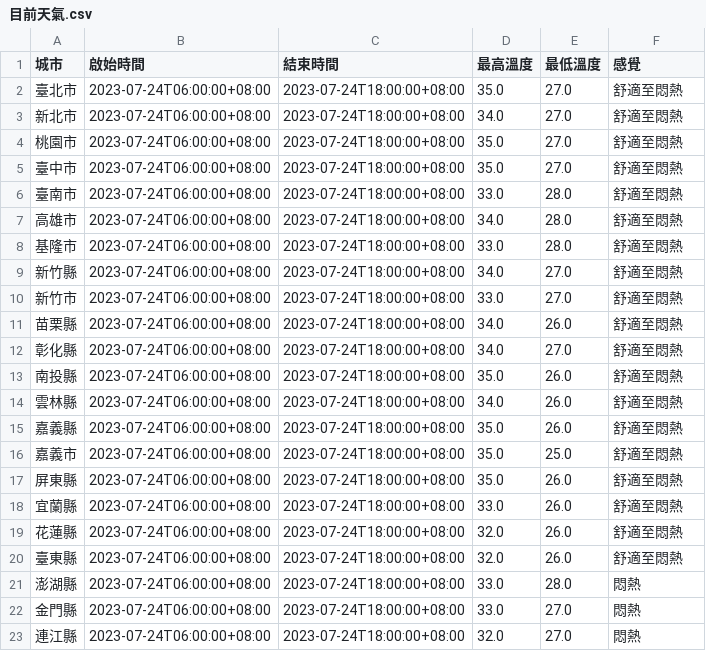
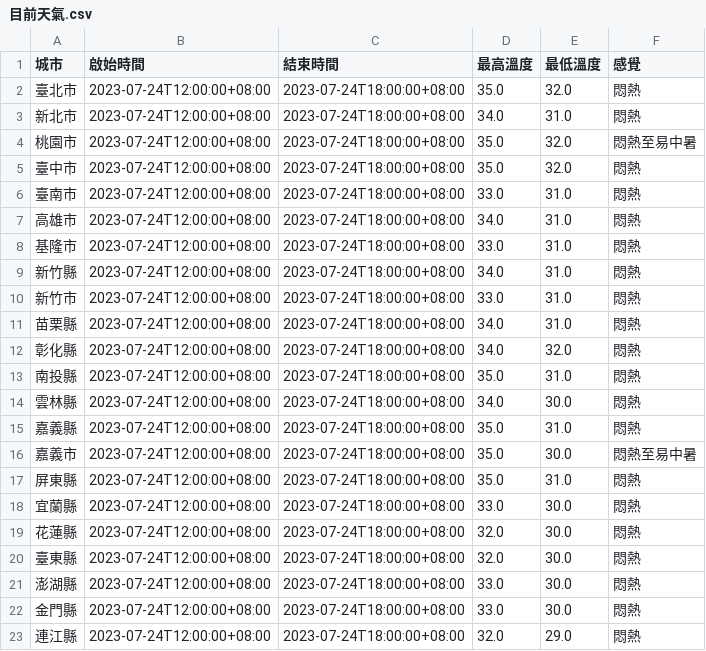
Before and after one commit to SakiHasegawa/saki_python, a CSV file: 目前天氣.csv, drawn as a sheet.

```diff
--- a/目前天氣.csv
+++ b/目前天氣.csv
@@ -1,23 +1,23 @@
 城市,啟始時間,結束時間,最高溫度,最低溫度,感覺
-臺北市,2023-07-24T06:00:00+08:00,2023-07-24T18:00:00+08:00,35.0,27.0,舒適至悶熱
-新北市,2023-07-24T06:00:00+08:00,2023-07-24T18:00:00+08:00,34.0,27.0,舒適至悶熱
-桃園市,2023-07-24T06:00:00+08:00,2023-07-24T18:00:00+08:00,35.0,27.0,舒適至悶熱
-臺中市,2023-07-24T06:00:00+08:00,2023-07-24T18:00:00+08:00,35.0,27.0,舒適至悶熱
-臺南市,2023-07-24T06:00:00+08:00,2023-07-24T18:00:00+08:00,33.0,28.0,舒適至悶熱
-高雄市,2023-07-24T06:00:00+08:00,2023-07-24T18:00:00+08:00,34.0,28.0,舒適至悶熱
-基隆市,2023-07-24T06:00:00+08:00,2023-07-24T18:00:00+08:00,33.0,28.0,舒適至悶熱
-新竹縣,2023-07-24T06:00:00+08:00,2023-07-24T18:00:00+08:00,34.0,27.0,舒適至悶熱
-新竹市,2023-07-24T06:00:00+08:00,2023-07-24T18:00:00+08:00,33.0,27.0,舒適至悶熱
-苗栗縣,2023-07-24T06:00:00+08:00,2023-07-24T18:00:00+08:00,34.0,26.0,舒適至悶熱
-彰化縣,2023-07-24T06:00:00+08:00,2023-07-24T18:00:00+08:00,34.0,27.0,舒適至悶熱
-南投縣,2023-07-24T06:00:00+08:00,2023-07-24T18:00:00+08:00,35.0,26.0,舒適至悶熱
-雲林縣,2023-07-24T06:00:00+08:00,2023-07-24T18:00:00+08:00,34.0,26.0,舒適至悶熱
-嘉義縣,2023-07-24T06:00:00+08:00,2023-07-24T18:00:00+08:00,35.0,26.0,舒適至悶熱
-嘉義市,2023-07-24T06:00:00+08:00,2023-07-24T18:00:00+08:00,35.0,25.0,舒適至悶熱
-屏東縣,2023-07-24T06:00:00+08:00,2023-07-24T18:00:00+08:00,35.0,26.0,舒適至悶熱
-宜蘭縣,2023-07-24T06:00:00+08:00,2023-07-24T18:00:00+08:00,33.0,26.0,舒適至悶熱
-花蓮縣,2023-07-24T06:00:00+08:00,2023-07-24T18:00:00+08:00,32.0,26.0,舒適至悶熱
-臺東縣,2023-07-24T06:00:00+08:00,2023-07-24T18:00:00+08:00,32.0,26.0,舒適至悶熱
-澎湖縣,2023-07-24T06:00:00+08:00,2023-07-24T18:00:00+08:00,33.0,28.0,悶熱
-金門縣,2023-07-24T06:00:00+08:00,2023-07-24T18:00:00+08:00,33.0,27.0,悶熱
-連江縣,2023-07-24T06:00:00+08:00,2023-07-24T18:00:00+08:00,32.0,27.0,悶熱
+臺北市,2023-07-24T12:00:00+08:00,2023-07-24T18:00:00+08:00,35.0,32.0,悶熱
+新北市,2023-07-24T12:00:00+08:00,2023-07-24T18:00:00+08:00,34.0,31.0,悶熱
+桃園市,2023-07-24T12:00:00+08:00,2023-07-24T18:00:00+08:00,35.0,32.0,悶熱至易中暑
+臺中市,2023-07-24T12:00:00+08:00,2023-07-24T18:00:00+08:00,35.0,32.0,悶熱
+臺南市,2023-07-24T12:00:00+08:00,2023-07-24T18:00:00+08:00,33.0,31.0,悶熱
+高雄市,2023-07-24T12:00:00+08:00,2023-07-24T18:00:00+08:00,34.0,31.0,悶熱
+基隆市,2023-07-24T12:00:00+08:00,2023-07-24T18:00:00+08:00,33.0,31.0,悶熱
+新竹縣,2023-07-24T12:00:00+08:00,2023-07-24T18:00:00+08:00,34.0,31.0,悶熱
+新竹市,2023-07-24T12:00:00+08:00,2023-07-24T18:00:00+08:00,33.0,31.0,悶熱
+苗栗縣,2023-07-24T12:00:00+08:00,2023-07-24T18:00:00+08:00,34.0,31.0,悶熱
+彰化縣,2023-07-24T12:00:00+08:00,2023-07-24T18:00:00+08:00,34.0,32.0,悶熱
+南投縣,2023-07-24T12:00:00+08:00,2023-07-24T18:00:00+08:00,35.0,31.0,悶熱
+雲林縣,2023-07-24T12:00:00+08:00,2023-07-24T18:00:00+08:00,34.0,30.0,悶熱
+嘉義縣,2023-07-24T12:00:00+08:00,2023-07-24T18:00:00+08:00,35.0,31.0,悶熱
+嘉義市,2023-07-24T12:00:00+08:00,2023-07-24T18:00:00+08:00,35.0,30.0,悶熱至易中暑
+屏東縣,2023-07-24T12:00:00+08:00,2023-07-24T18:00:00+08:00,35.0,31.0,悶熱
+宜蘭縣,2023-07-24T12:00:00+08:00,2023-07-24T18:00:00+08:00,33.0,30.0,悶熱
+花蓮縣,2023-07-24T12:00:00+08:00,2023-07-24T18:00:00+08:00,32.0,30.0,悶熱
+臺東縣,2023-07-24T12:00:00+08:00,2023-07-24T18:00:00+08:00,32.0,30.0,悶熱
+澎湖縣,2023-07-24T12:00:00+08:00,2023-07-24T18:00:00+08:00,33.0,30.0,悶熱
+金門縣,2023-07-24T12:00:00+08:00,2023-07-24T18:00:00+08:00,33.0,30.0,悶熱
+連江縣,2023-07-24T12:00:00+08:00,2023-07-24T18:00:00+08:00,32.0,29.0,悶熱
```
Also changed, not shown: 1 other file.
